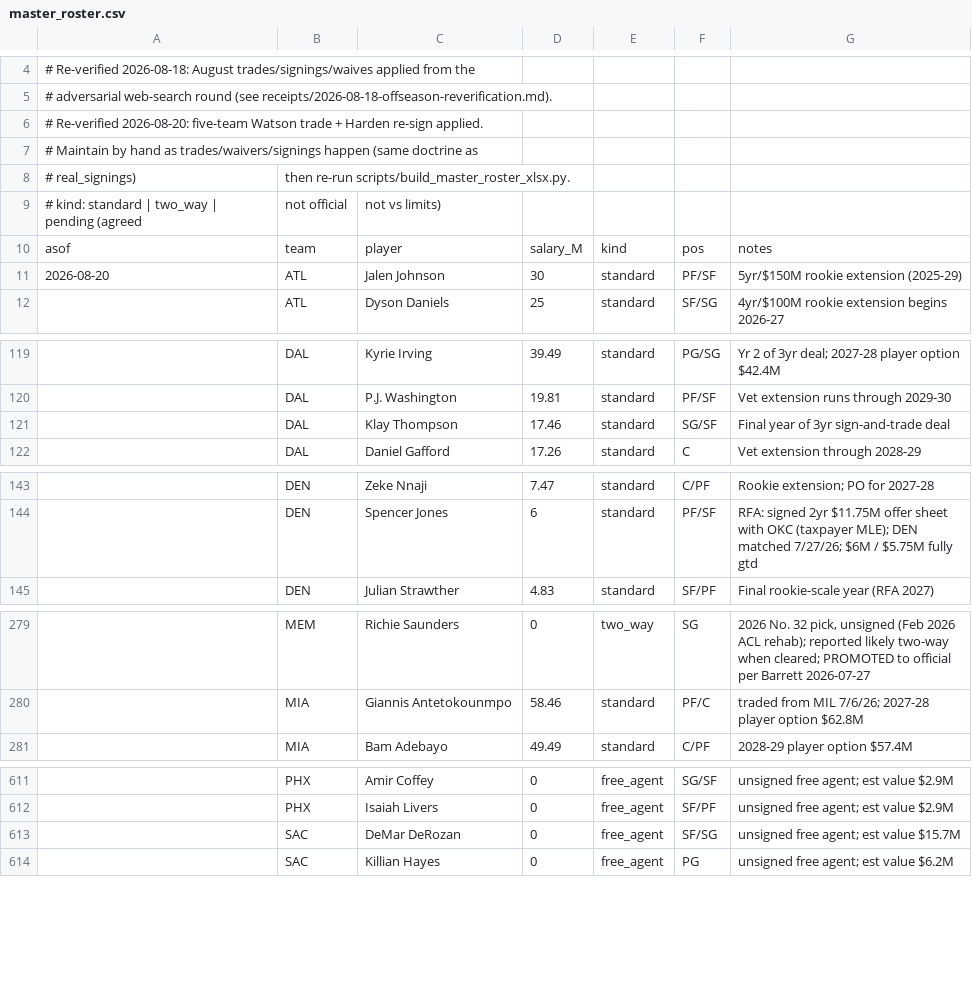
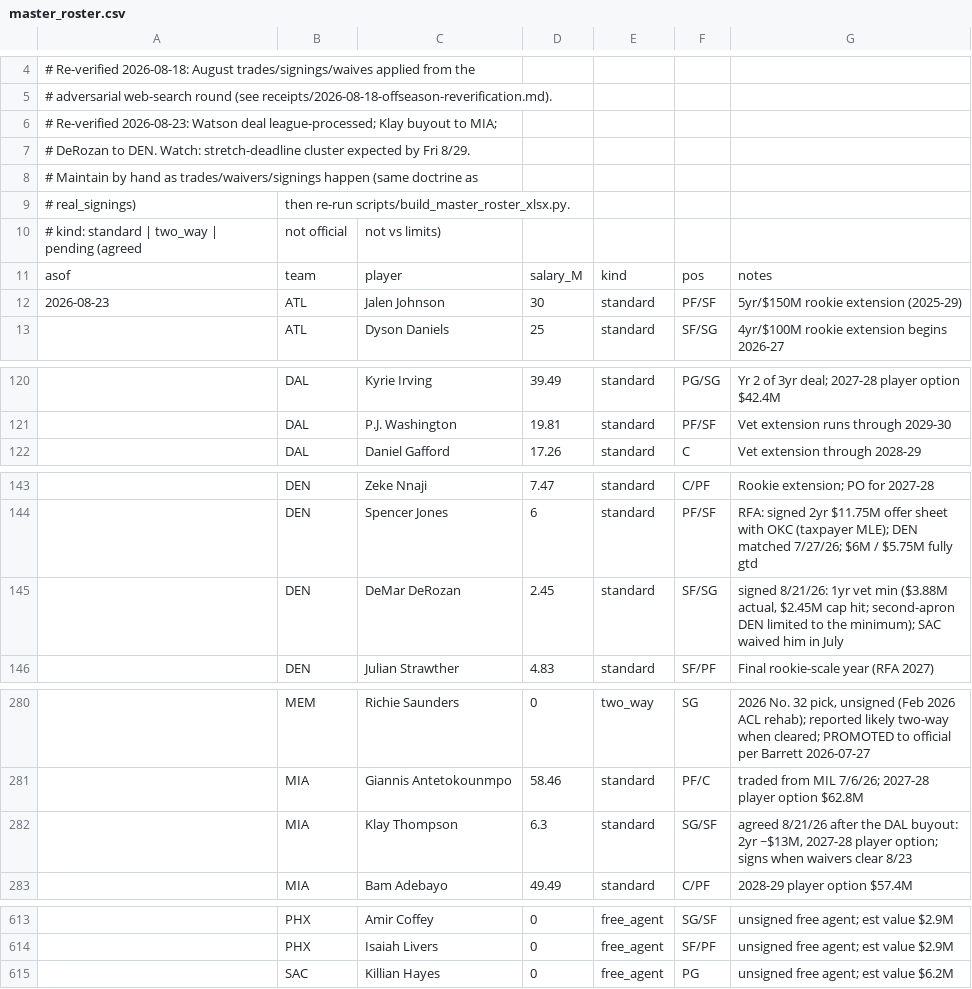
Before and after one commit to Barrett879/nba-value-app, a CSV file: data/master_roster.csv, drawn as a sheet; only a part is shown, gaps mark what is left out; the diff covers the shown part only.

```diff
--- a/data/master_roster.csv
+++ b/data/master_roster.csv
@@ -5,3 +5,4 @@
 # adversarial web-search round (see receipts/2026-08-18-offseason-reverification.md).
-# Re-verified 2026-08-20: five-team Watson trade + Harden re-sign applied.
+# Re-verified 2026-08-23: Watson deal league-processed; Klay buyout to MIA;
+# DeRozan to DEN. Watch: stretch-deadline cluster expected by Fri 8/29.
 # Maintain by hand as trades/waivers/signings happen (same doctrine as
@@ -10,3 +11,3 @@
 asof,team,player,salary_M,kind,pos,notes
-2026-08-20,ATL,Jalen Johnson,30,standard,PF/SF,5yr/$150M rookie extension (2025-29)
+2026-08-23,ATL,Jalen Johnson,30,standard,PF/SF,5yr/$150M rookie extension (2025-29)
 ,ATL,Dyson Daniels,25,standard,SF/SG,4yr/$100M rookie extension begins 2026-27
@@ -120,3 +121,2 @@ asof,team,player,salary_M,kind,pos,notes
 ,DAL,P.J. Washington,19.81,standard,PF/SF,Vet extension runs through 2029-30
-,DAL,Klay Thompson,17.46,standard,SG/SF,Final year of 3yr sign-and-trade deal
 ,DAL,Daniel Gafford,17.26,standard,C,Vet extension through 2028-29
@@ -144,2 +144,3 @@ asof,team,player,salary_M,kind,pos,notes
 ,DEN,Spencer Jones,6,standard,PF/SF,"RFA: signed 2yr $11.75M offer sheet with OKC (taxpayer MLE); DEN matched 7/27/26; $6M / $5.75M fully gtd"
+,DEN,DeMar DeRozan,2.45,standard,SF/SG,"signed 8/21/26: 1yr vet min ($3.88M actual, $2.45M cap hit; second-apron DEN limited to the minimum); SAC waived him in July"
 ,DEN,Julian Strawther,4.83,standard,SF/PF,Final rookie-scale year (RFA 2027)
@@ -280,2 +281,3 @@ asof,team,player,salary_M,kind,pos,notes
 ,MIA,Giannis Antetokounmpo,58.46,standard,PF/C,traded from MIL 7/6/26; 2027-28 player option $62.8M
+,MIA,Klay Thompson,6.3,standard,SG/SF,"agreed 8/21/26 after the DAL buyout: 2yr ~$13M, 2027-28 player option; signs when waivers clear 8/23"
 ,MIA,Bam Adebayo,49.49,standard,C/PF,2028-29 player option $57.4M
@@ -612,3 +614,2 @@ asof,team,player,salary_M,kind,pos,notes
 ,PHX,Isaiah Livers,0,free_agent,SF/PF,unsigned free agent; est value $2.9M
-,SAC,DeMar DeRozan,0,free_agent,SF/SG,unsigned free agent; est value $15.7M
 ,SAC,Killian Hayes,0,free_agent,PG,unsigned free agent; est value $6.2M
```
Also changed, not shown: 4 edited cells elsewhere in this file, data/dead_money_2026_27.csv, data/option_decisions_2026.csv, 6 other files.
